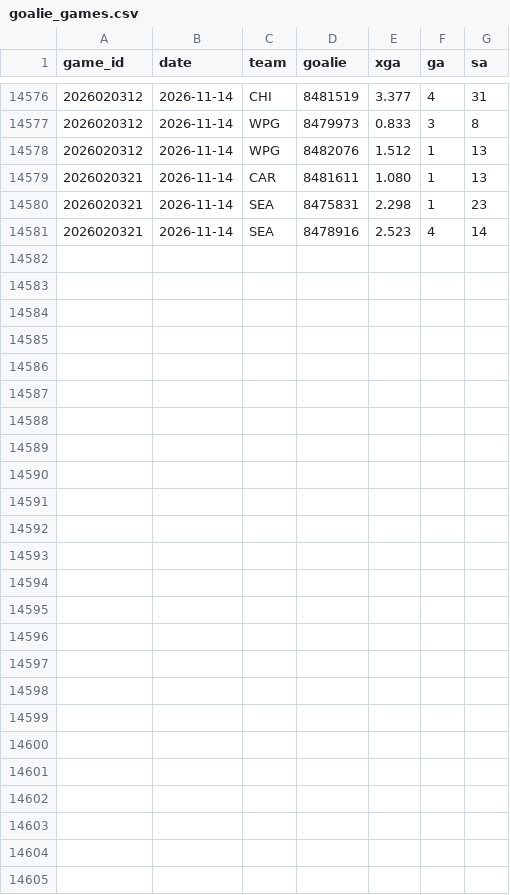
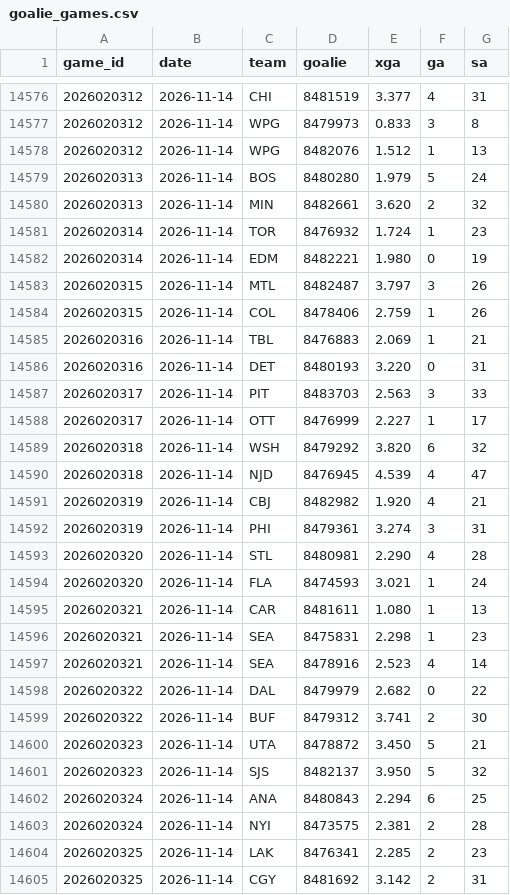
Before and after one commit to src16h/nfl-model, a CSV file: data/nhl/goalie_games.csv, drawn as a sheet; only a part is shown, gaps mark what is left out; the diff names each change by its address in the sheet, - before the commit and + after, or states it on an @@ line.

```diff
--- a/data/nhl/goalie_games.csv
+++ b/data/nhl/goalie_games.csv
+row 14579: 2026020313 | 2026-11-14 | BOS | 8480280 | 1.979 | 5 | 24
+row 14580: 2026020313 | 2026-11-14 | MIN | 8482661 | 3.620 | 2 | 32
+row 14581: 2026020314 | 2026-11-14 | TOR | 8476932 | 1.724 | 1 | 23
+row 14582: 2026020314 | 2026-11-14 | EDM | 8482221 | 1.980 | 0 | 19
+row 14583: 2026020315 | 2026-11-14 | MTL | 8482487 | 3.797 | 3 | 26
+row 14584: 2026020315 | 2026-11-14 | COL | 8478406 | 2.759 | 1 | 26
+row 14585: 2026020316 | 2026-11-14 | TBL | 8476883 | 2.069 | 1 | 21
+row 14586: 2026020316 | 2026-11-14 | DET | 8480193 | 3.220 | 0 | 31
+row 14587: 2026020317 | 2026-11-14 | PIT | 8483703 | 2.563 | 3 | 33
+row 14588: 2026020317 | 2026-11-14 | OTT | 8476999 | 2.227 | 1 | 17
+row 14589: 2026020318 | 2026-11-14 | WSH | 8479292 | 3.820 | 6 | 32
+row 14590: 2026020318 | 2026-11-14 | NJD | 8476945 | 4.539 | 4 | 47
+row 14591: 2026020319 | 2026-11-14 | CBJ | 8482982 | 1.920 | 4 | 21
+row 14592: 2026020319 | 2026-11-14 | PHI | 8479361 | 3.274 | 3 | 31
+row 14593: 2026020320 | 2026-11-14 | STL | 8480981 | 2.290 | 4 | 28
+row 14594: 2026020320 | 2026-11-14 | FLA | 8474593 | 3.021 | 1 | 24
+row 14598: 2026020322 | 2026-11-14 | DAL | 8479979 | 2.682 | 0 | 22
+row 14599: 2026020322 | 2026-11-14 | BUF | 8479312 | 3.741 | 2 | 30
+row 14600: 2026020323 | 2026-11-14 | UTA | 8478872 | 3.450 | 5 | 21
+row 14601: 2026020323 | 2026-11-14 | SJS | 8482137 | 3.950 | 5 | 32
+row 14602: 2026020324 | 2026-11-14 | ANA | 8480843 | 2.294 | 6 | 25
+row 14603: 2026020324 | 2026-11-14 | NYI | 8473575 | 2.381 | 2 | 28
+row 14604: 2026020325 | 2026-11-14 | LAK | 8476341 | 2.285 | 2 | 23
+row 14605: 2026020325 | 2026-11-14 | CGY | 8481692 | 3.142 | 2 | 31
```
Also changed, not shown: data/nhl/games.csv, 8 other files.
